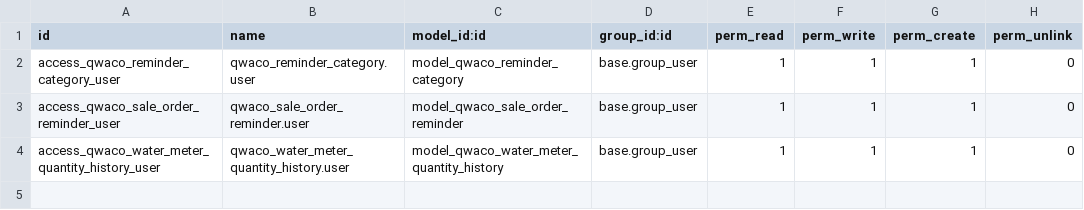
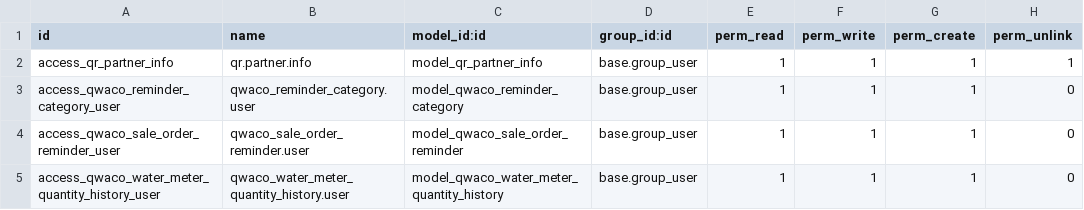
Before and after one commit to TuanVu99/odoo16_namdinh, a CSV file: qwaco_sale/security/ir.model.access.csv, drawn as a sheet; the diff names each change by its address in the sheet, - before the commit and + after, or states it on an @@ line.

```diff
--- a/qwaco_sale/security/ir.model.access.csv
+++ b/qwaco_sale/security/ir.model.access.csv
+row 2: access_qr_partner_info | qr.partner.info | model_qr_partner_info | base.group_user | 1 | 1 | 1 | 1
```
Also changed, not shown: 5 other files.
